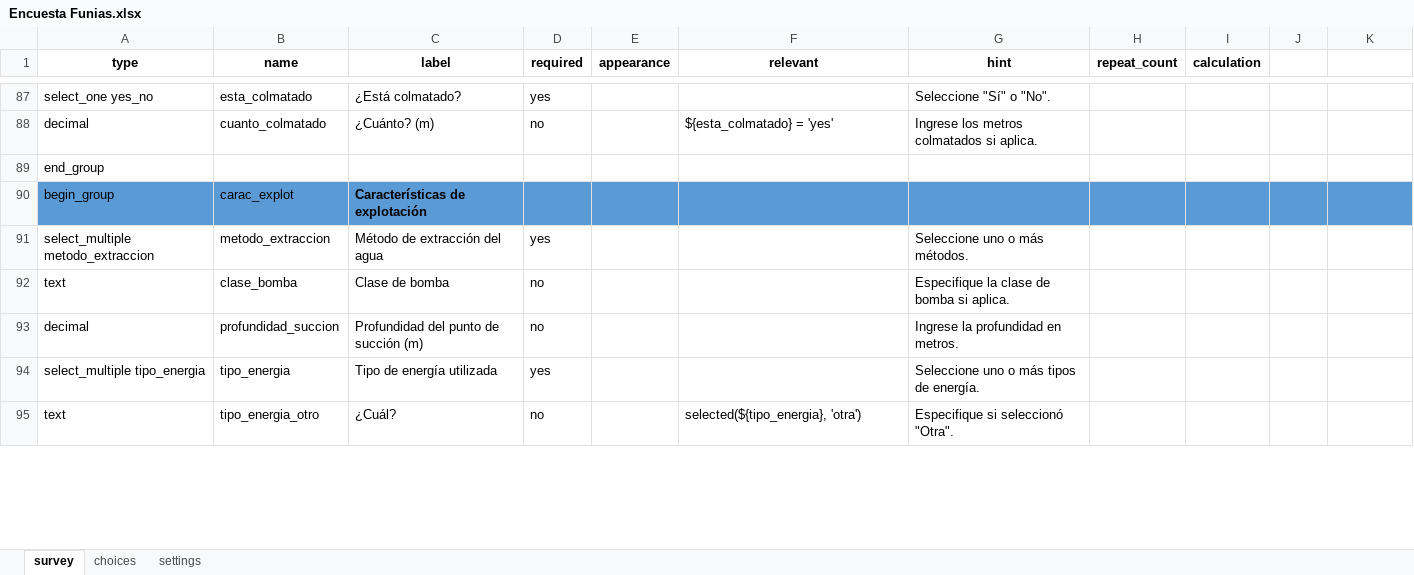
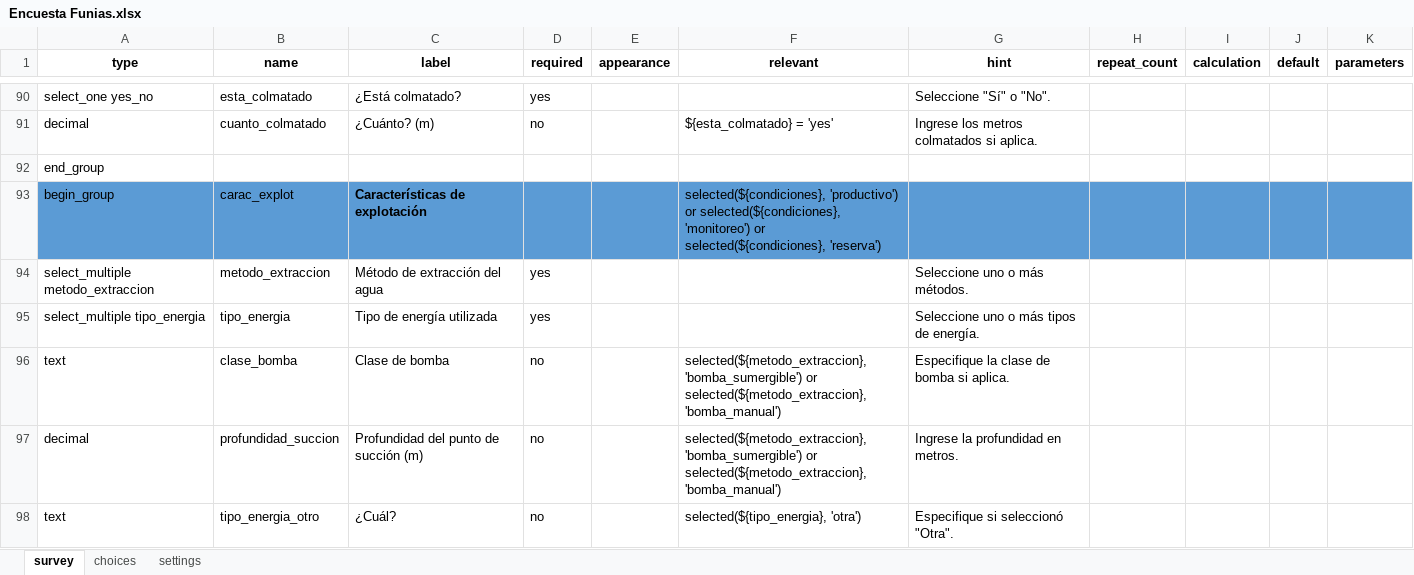
Before and after one commit to SGI-ManuelPico/informesCenso, an Excel workbook: xlsForms/Encuesta Funias.xlsx, sheet survey, drawn as a sheet; only a part is shown, gaps mark what is left out; values as stored, in another font and other column widths than the file's, no borders; removed rows and columns are numbered as before the commit, all else as after; the diff covers the shown part only; the diff names each change by its address in the sheet, - before the commit and + after, or states it on an @@ line.

Commit message:
Nuevas encuestas

```diff
--- a/xlsForms/Encuesta Funias.xlsx (sheet survey)
+++ b/xlsForms/Encuesta Funias.xlsx (sheet survey)
-J1: (empty)
+J1: default
-K1: (empty)
+K1: parameters
-F93 (relevant): (empty)
+F93 (relevant): selected(${condiciones}, 'productivo') or selected(${condiciones}, 'monitoreo') or selected(${condiciones}, 'reserva')
-row 92: text | clase_bomba | Clase de bomba | no |  |  | Especifique la clase de bomba si aplica.
-row 93: decimal | profundidad_succion | Profundidad del punto de succión (m) | no |  |  | Ingrese la profundidad en metros.
+row 96: text | clase_bomba | Clase de bomba | no |  | selected(${metodo_extraccion}, 'bomba_sumergible') or selected(${metodo_extraccion}, 'bomba_manual') | Especifique la clase de bomba si aplica.
+row 97: decimal | profundidad_succion | Profundidad del punto de succión (m) | no |  | selected(${metodo_extraccion}, 'bomba_sumergible') or selected(${metodo_extraccion}, 'bomba_manual') | Ingrese la profundidad en metros.
```
Also changed, not shown: 6 added rows and 20 edited cells elsewhere in this sheet, sheet choices, xlsForms/Encuesta 1 Ficha Predial.xlsx, xlsForms/Encuesta 2 AGROPECUARIO.xlsx, 8 other files.
